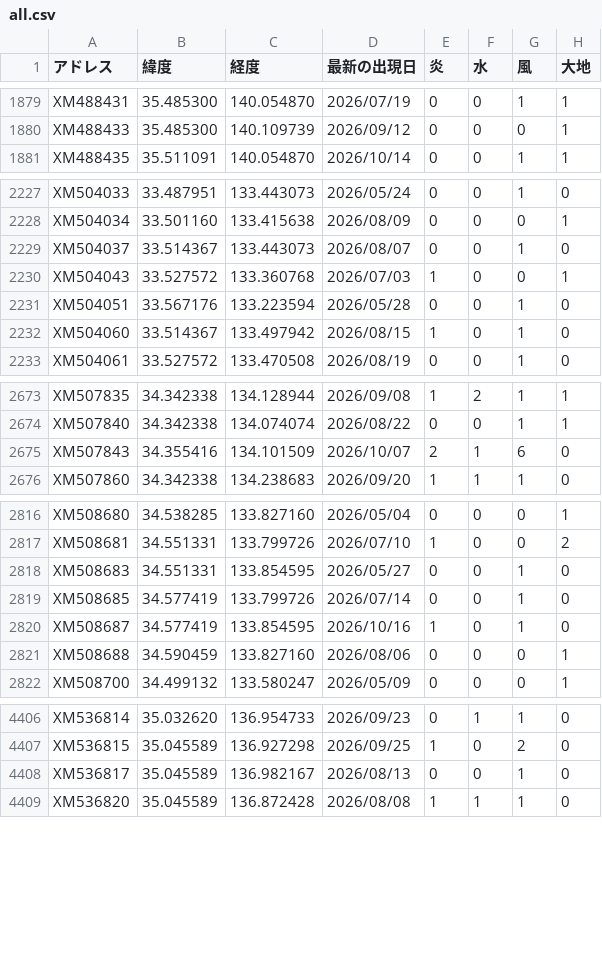
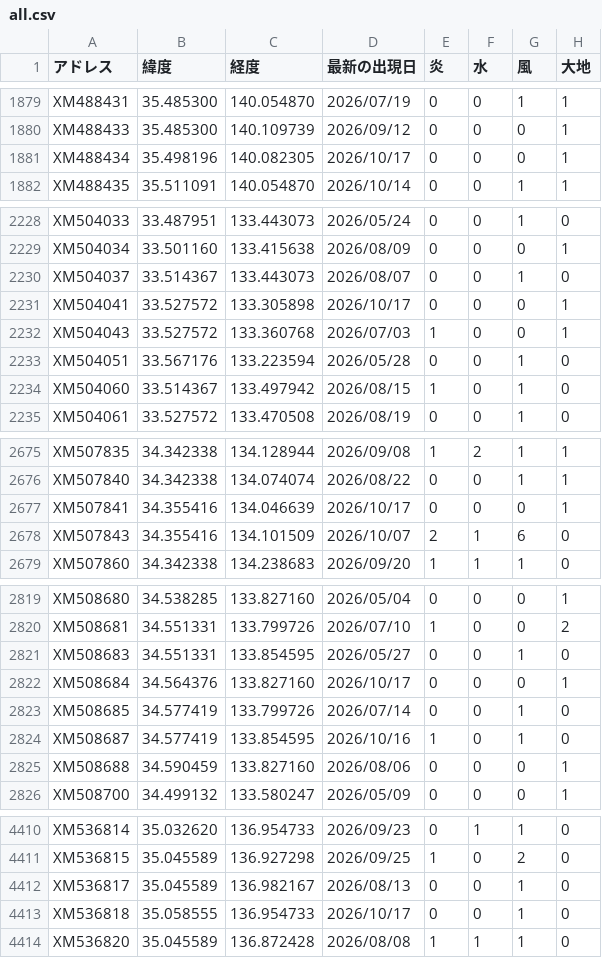
Before and after one commit to griever-0120/maboroshi, a CSV file: spirits-data/all.csv, drawn as a sheet; only a part is shown, gaps mark what is left out; the diff covers the shown part only.

```diff
--- a/spirits-data/all.csv
+++ b/spirits-data/all.csv
@@ -1880,2 +1880,3 @@ XM488431,35.485300,140.054870,2026/07/19,0,0,1,1
 XM488433,35.485300,140.109739,2026/09/12,0,0,0,1
+XM488434,35.498196,140.082305,2026/10/17,0,0,0,1
 XM488435,35.511091,140.054870,2026/10/14,0,0,1,1
@@ -2229,2 +2230,3 @@ XM504034,33.501160,133.415638,2026/08/09,0,0,0,1
 XM504037,33.514367,133.443073,2026/08/07,0,0,1,0
+XM504041,33.527572,133.305898,2026/10/17,0,0,0,1
 XM504043,33.527572,133.360768,2026/07/03,1,0,0,1
@@ -2674,2 +2676,3 @@ XM507835,34.342338,134.128944,2026/09/08,1,2,1,1
 XM507840,34.342338,134.074074,2026/08/22,0,0,1,1
+XM507841,34.355416,134.046639,2026/10/17,0,0,0,1
 XM507843,34.355416,134.101509,2026/10/07,2,1,6,0
@@ -2818,2 +2821,3 @@ XM508681,34.551331,133.799726,2026/07/10,1,0,0,2
 XM508683,34.551331,133.854595,2026/05/27,0,0,1,0
+XM508684,34.564376,133.827160,2026/10/17,0,0,0,1
 XM508685,34.577419,133.799726,2026/07/14,0,0,1,0
@@ -4408,2 +4412,3 @@ XM536815,35.045589,136.927298,2026/09/25,1,0,2,0
 XM536817,35.045589,136.982167,2026/08/13,0,0,1,0
+XM536818,35.058555,136.954733,2026/10/17,0,0,1,0
 XM536820,35.045589,136.872428,2026/08/08,1,1,1,0
```
Also changed, not shown: 4 added rows and 116 edited cells elsewhere in this file, 2 other files.
